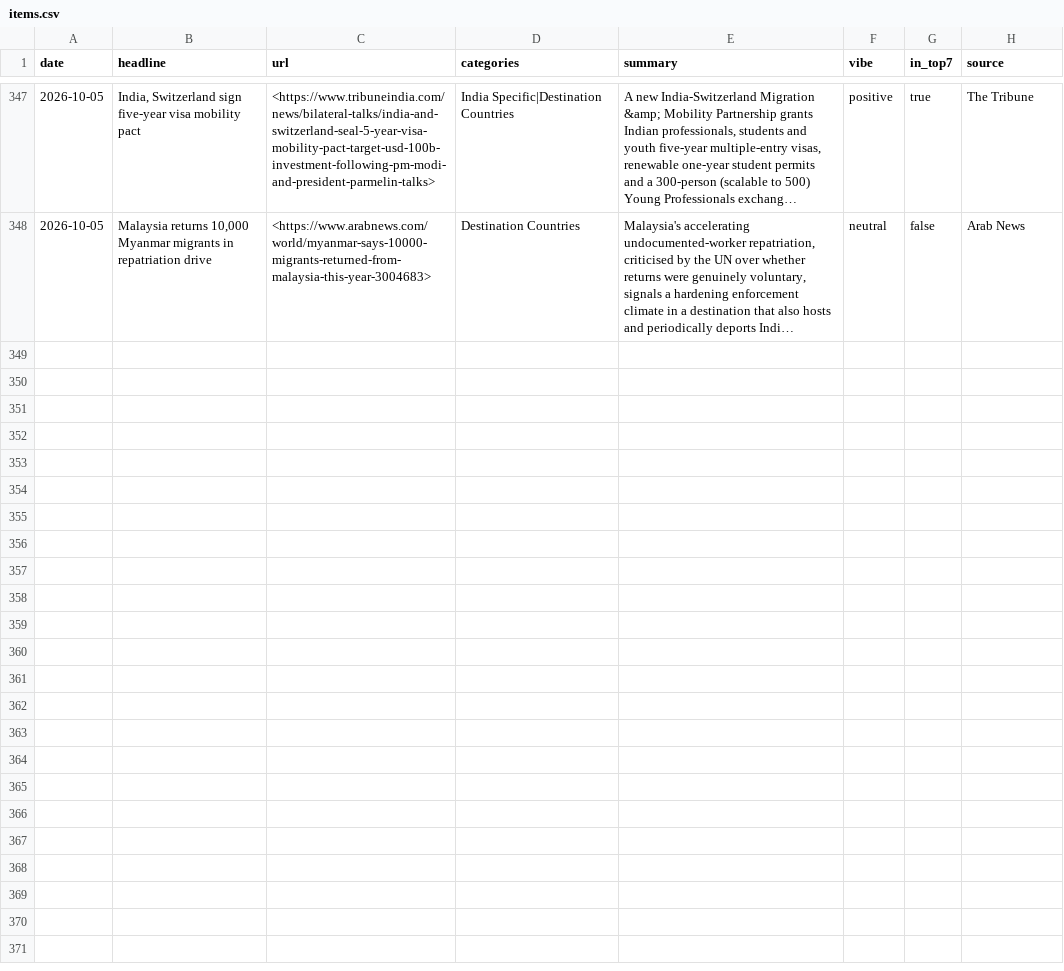
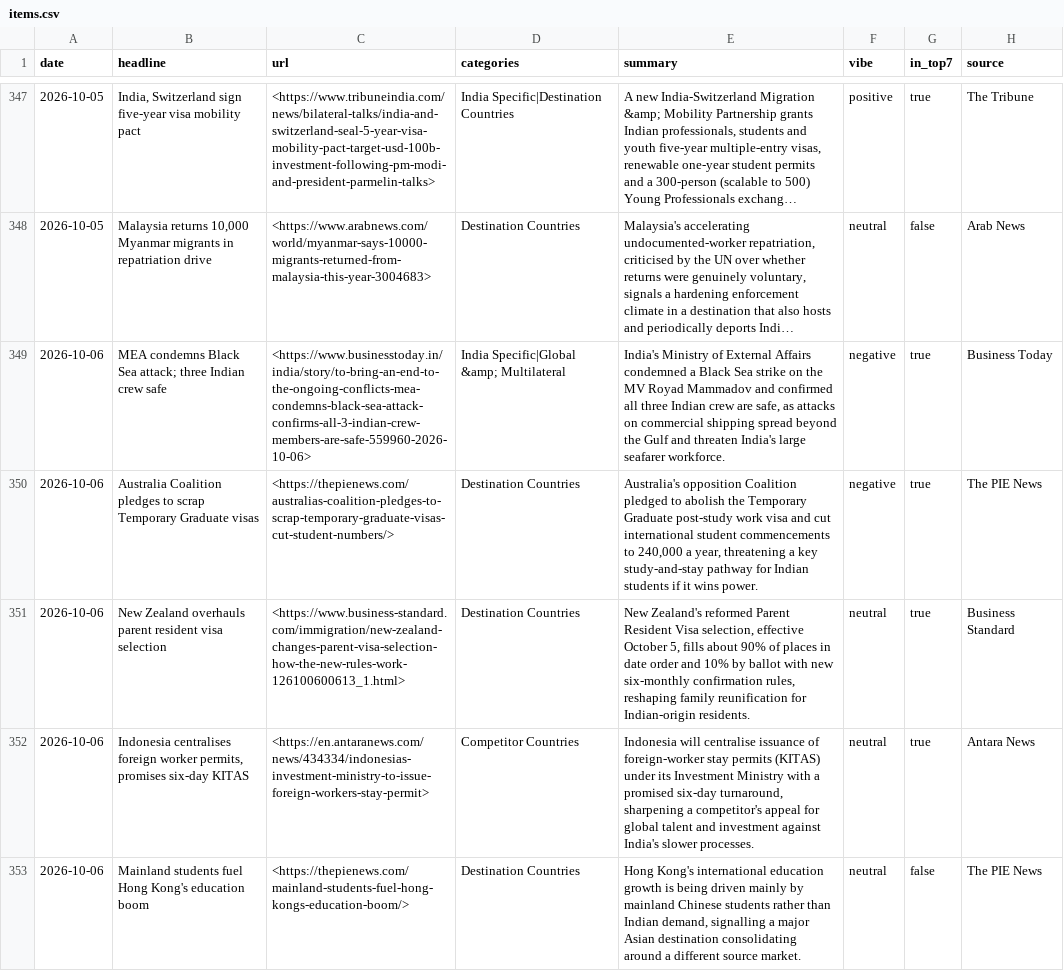
Before and after one commit to tharunkm-104/gati-mobility-sentiment-tracker, a CSV file: data/items.csv, drawn as a sheet; only a part is shown, gaps mark what is left out; long unchanged cells end in …; the diff names each change by its address in the sheet, - before the commit and + after, or states it on an @@ line.

```diff
--- a/data/items.csv
+++ b/data/items.csv
+row 349: 2026-10-06 | MEA condemns Black Sea attack; three Indian crew safe | <https://www.businesstoday.in/india/story/to-bring-an-end-to-the-ongoing-conflicts-mea-condemns-black-sea-attack-confirms-all-3-indian-crew-members-are-safe-559960-2026-10-06> | India Specific|Global &amp; Multilateral | India's Ministry of External Affairs condemned a Black Sea strike on the MV Royad Mammadov and confirmed all three Indian crew are safe, as attacks on commercial shipping spread beyond the Gulf and threaten India's large seafarer workforce. | negative | true | Business Today
+row 350: 2026-10-06 | Australia Coalition pledges to scrap Temporary Graduate visas | <https://thepienews.com/australias-coalition-pledges-to-scrap-temporary-graduate-visas-cut-student-numbers/> | Destination Countries | Australia's opposition Coalition pledged to abolish the Temporary Graduate post-study work visa and cut international student commencements to 240,000 a year, threatening a key study-and-stay pathway for Indian students if it wins power. | negative | true | The PIE News
+row 351: 2026-10-06 | New Zealand overhauls parent resident visa selection | <https://www.business-standard.com/immigration/new-zealand-changes-parent-visa-selection-how-the-new-rules-work-126100600613_1.html> | Destination Countries | New Zealand's reformed Parent Resident Visa selection, effective October 5, fills about 90% of places in date order and 10% by ballot with new six-monthly confirmation rules, reshaping family reunification for Indian-origin residents. | neutral | true | Business Standard
+row 352: 2026-10-06 | Indonesia centralises foreign worker permits, promises six-day KITAS | <https://en.antaranews.com/news/434334/indonesias-investment-ministry-to-issue-foreign-workers-stay-permit> | Competitor Countries | Indonesia will centralise issuance of foreign-worker stay permits (KITAS) under its Investment Ministry with a promised six-day turnaround, sharpening a competitor's appeal for global talent and investment against India's slower processes. | neutral | true | Antara News
+row 353: 2026-10-06 | Mainland students fuel Hong Kong's education boom | <https://thepienews.com/mainland-students-fuel-hong-kongs-education-boom/> | Destination Countries | Hong Kong's international education growth is being driven mainly by mainland Chinese students rather than Indian demand, signalling a major Asian destination consolidating around a different source market. | neutral | false | The PIE News
```
Also changed, not shown: 1 other file.
